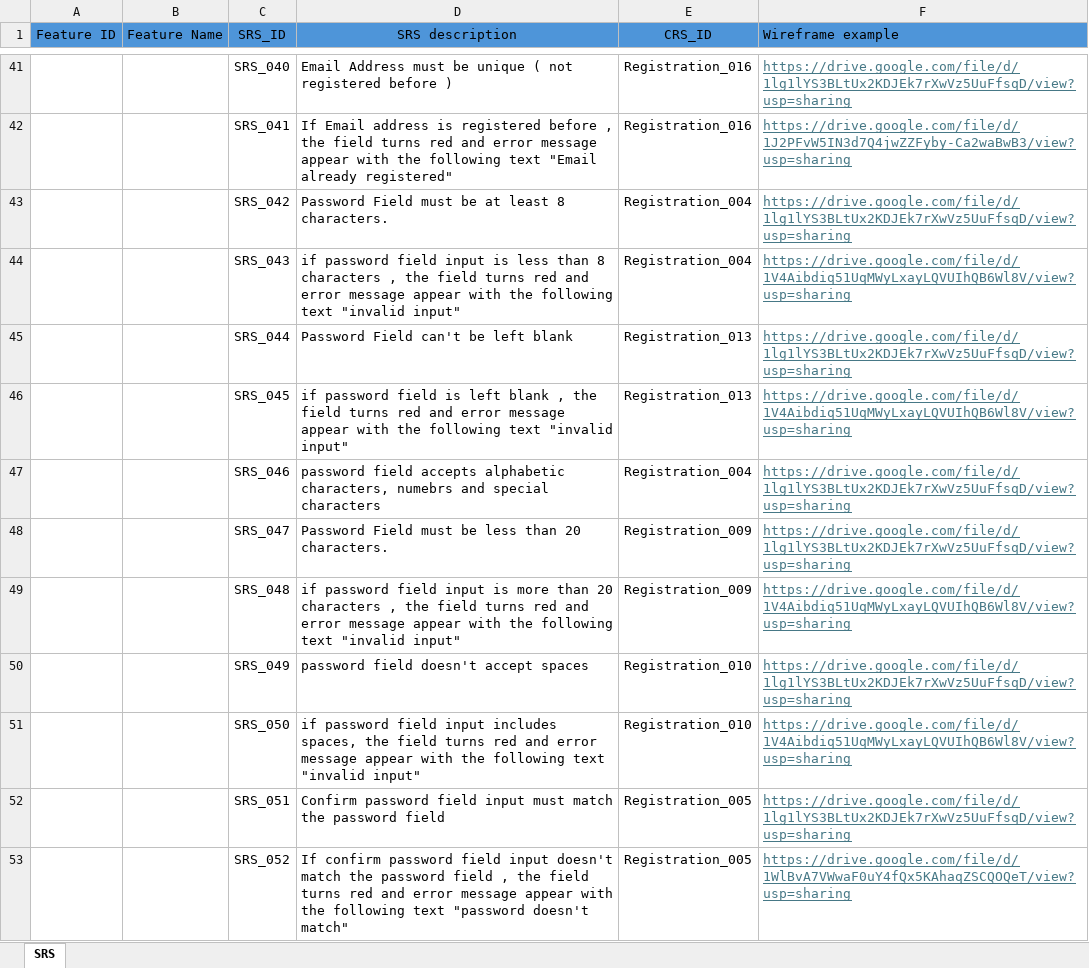
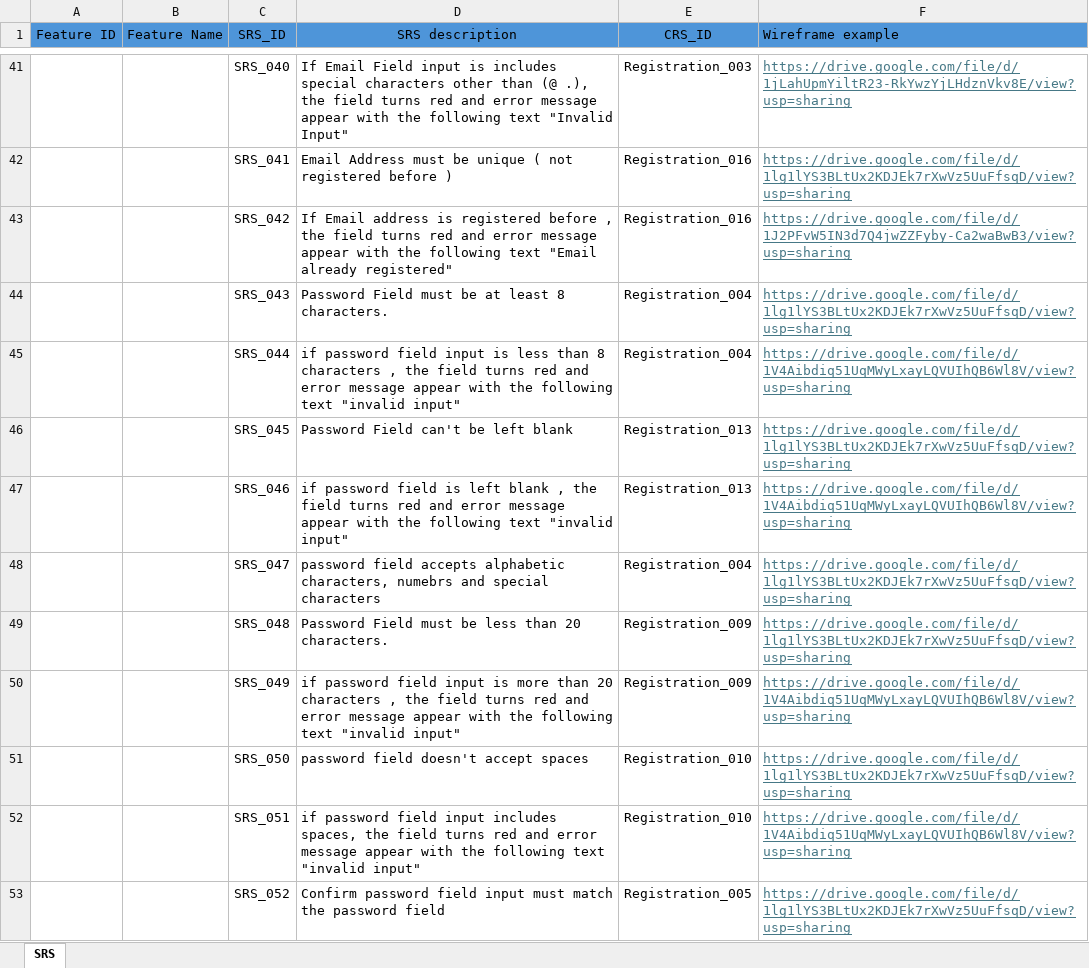
Before and after one commit to Ebrahem-Mostafa/Car-Purchasing, an Excel workbook: Requirments/SRS/SRS.xlsx, sheet SRS, drawn as a sheet; only a part is shown, gaps mark what is left out; values as stored, in another font and other column widths than the file's, no borders; table styles not drawn; the diff covers the shown part only; the diff names each change by its address in the sheet, - before the commit and + after, or states it on an @@ line.

```diff
--- a/Requirments/SRS/SRS.xlsx (sheet SRS)
+++ b/Requirments/SRS/SRS.xlsx (sheet SRS)
-D41 (SRS description): Email Address must be unique ( not registered before )
+D41 (SRS description): If Email Field input is includes special characters other than (@ .), the field turns red and error message appear with the following text "Invalid Input"
-E41 (CRS_ID): Registration_016
+E41 (CRS_ID): Registration_003
-F41 (Wireframe example): https://drive.google.com/file/d/1lg1lYS3BLtUx2KDJEk7rXwVz5UuFfsqD/view?usp=sharing
+F41 (Wireframe example): https://drive.google.com/file/d/1jLahUpmYiltR23-RkYwzYjLHdznVkv8E/view?usp=sharing
-D42 (SRS description): If Email address is registered before , the field turns red and error message appear with the following text "Email already registered"
+D42 (SRS description): Email Address must be unique ( not registered before )
-F42 (Wireframe example): https://drive.google.com/file/d/1J2PFvW5IN3d7Q4jwZZFyby-Ca2waBwB3/view?usp=sharing
+F42 (Wireframe example): https://drive.google.com/file/d/1lg1lYS3BLtUx2KDJEk7rXwVz5UuFfsqD/view?usp=sharing
-D43 (SRS description): Password Field must be at least 8 characters.
+D43 (SRS description): If Email address is registered before , the field turns red and error message appear with the following text "Email already registered"
-E43 (CRS_ID): Registration_004
+E43 (CRS_ID): Registration_016
-F43 (Wireframe example): https://drive.google.com/file/d/1lg1lYS3BLtUx2KDJEk7rXwVz5UuFfsqD/view?usp=sharing
+F43 (Wireframe example): https://drive.google.com/file/d/1J2PFvW5IN3d7Q4jwZZFyby-Ca2waBwB3/view?usp=sharing
-D44 (SRS description): if password field input is less than 8 characters , the field turns red and error message appear with the following text "invalid input"
+D44 (SRS description): Password Field must be at least 8 characters.
-F44 (Wireframe example): https://drive.google.com/file/d/1V4Aibdiq51UqMWyLxayLQVUIhQB6Wl8V/view?usp=sharing
+F44 (Wireframe example): https://drive.google.com/file/d/1lg1lYS3BLtUx2KDJEk7rXwVz5UuFfsqD/view?usp=sharing
-D45 (SRS description): Password Field can't be left blank
+D45 (SRS description): if password field input is less than 8 characters , the field turns red and error message appear with the following text "invalid input"
-E45 (CRS_ID): Registration_013
+E45 (CRS_ID): Registration_004
-F45 (Wireframe example): https://drive.google.com/file/d/1lg1lYS3BLtUx2KDJEk7rXwVz5UuFfsqD/view?usp=sharing
+F45 (Wireframe example): https://drive.google.com/file/d/1V4Aibdiq51UqMWyLxayLQVUIhQB6Wl8V/view?usp=sharing
-D46 (SRS description): if password field is left blank , the field turns red and error message appear with the following text "invalid input"
+D46 (SRS description): Password Field can't be left blank
-F46 (Wireframe example): https://drive.google.com/file/d/1V4Aibdiq51UqMWyLxayLQVUIhQB6Wl8V/view?usp=sharing
+F46 (Wireframe example): https://drive.google.com/file/d/1lg1lYS3BLtUx2KDJEk7rXwVz5UuFfsqD/view?usp=sharing
-D47 (SRS description): password field accepts alphabetic characters, numebrs and special characters
+D47 (SRS description): if password field is left blank , the field turns red and error message appear with the following text "invalid input"
-E47 (CRS_ID): Registration_004
+E47 (CRS_ID): Registration_013
-F47 (Wireframe example): https://drive.google.com/file/d/1lg1lYS3BLtUx2KDJEk7rXwVz5UuFfsqD/view?usp=sharing
+F47 (Wireframe example): https://drive.google.com/file/d/1V4Aibdiq51UqMWyLxayLQVUIhQB6Wl8V/view?usp=sharing
-D48 (SRS description): Password Field must be less than 20 characters.
+D48 (SRS description): password field accepts alphabetic characters, numebrs and special characters
-E48 (CRS_ID): Registration_009
+E48 (CRS_ID): Registration_004
-D49 (SRS description): if password field input is more than 20 characters , the field turns red and error message appear with the following text "invalid input"
+D49 (SRS description): Password Field must be less than 20 characters.
-F49 (Wireframe example): https://drive.google.com/file/d/1V4Aibdiq51UqMWyLxayLQVUIhQB6Wl8V/view?usp=sharing
+F49 (Wireframe example): https://drive.google.com/file/d/1lg1lYS3BLtUx2KDJEk7rXwVz5UuFfsqD/view?usp=sharing
-D50 (SRS description): password field doesn't accept spaces
+D50 (SRS description): if password field input is more than 20 characters , the field turns red and error message appear with the following text "invalid input"
-E50 (CRS_ID): Registration_010
+E50 (CRS_ID): Registration_009
-F50 (Wireframe example): https://drive.google.com/file/d/1lg1lYS3BLtUx2KDJEk7rXwVz5UuFfsqD/view?usp=sharing
+F50 (Wireframe example): https://drive.google.com/file/d/1V4Aibdiq51UqMWyLxayLQVUIhQB6Wl8V/view?usp=sharing
-D51 (SRS description): if password field input includes spaces, the field turns red and error message appear with the following text "invalid input"
+D51 (SRS description): password field doesn't accept spaces
-F51 (Wireframe example): https://drive.google.com/file/d/1V4Aibdiq51UqMWyLxayLQVUIhQB6Wl8V/view?usp=sharing
+F51 (Wireframe example): https://drive.google.com/file/d/1lg1lYS3BLtUx2KDJEk7rXwVz5UuFfsqD/view?usp=sharing
-D52 (SRS description): Confirm password field input must match the password field
+D52 (SRS description): if password field input includes spaces, the field turns red and error message appear with the following text "invalid input"
-E52 (CRS_ID): Registration_005
+E52 (CRS_ID): Registration_010
-F52 (Wireframe example): https://drive.google.com/file/d/1lg1lYS3BLtUx2KDJEk7rXwVz5UuFfsqD/view?usp=sharing
+F52 (Wireframe example): https://drive.google.com/file/d/1V4Aibdiq51UqMWyLxayLQVUIhQB6Wl8V/view?usp=sharing
-D53 (SRS description): If confirm password field input doesn't match the password field , the field turns red and error message appear with the following text "password doesn't match"
+D53 (SRS description): Confirm password field input must match the password field
-F53 (Wireframe example): https://drive.google.com/file/d/1WlBvA7VWwaF0uY4fQx5KAhaqZSCQOQeT/view?usp=sharing
+F53 (Wireframe example): https://drive.google.com/file/d/1lg1lYS3BLtUx2KDJEk7rXwVz5UuFfsqD/view?usp=sharing
```
Also changed, not shown: 20 removed rows, 417 edited cells, cell formats and merged cells elsewhere in this sheet.
